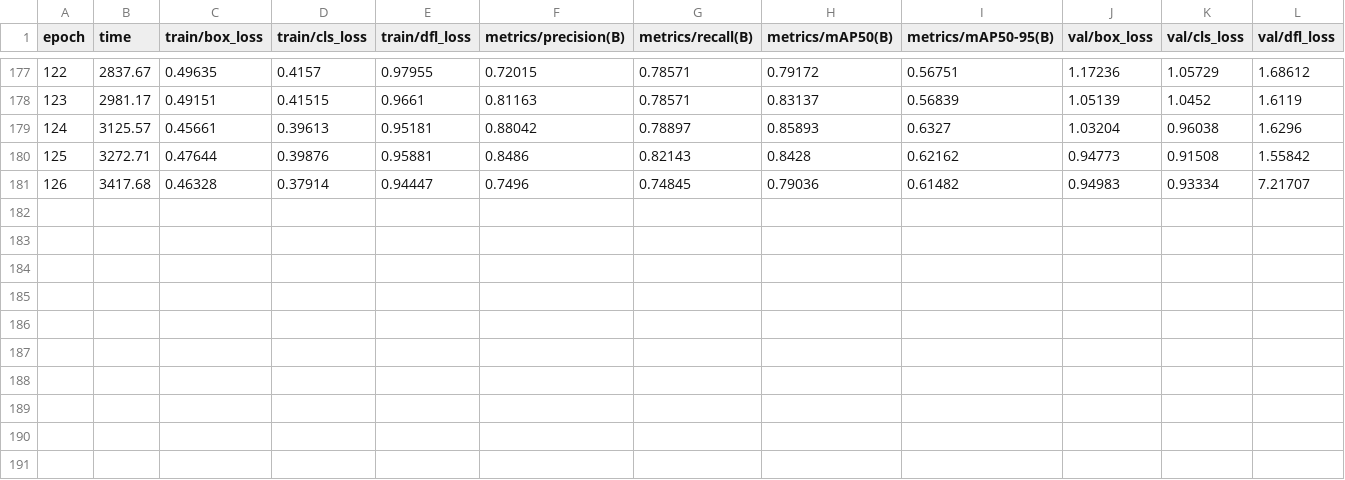
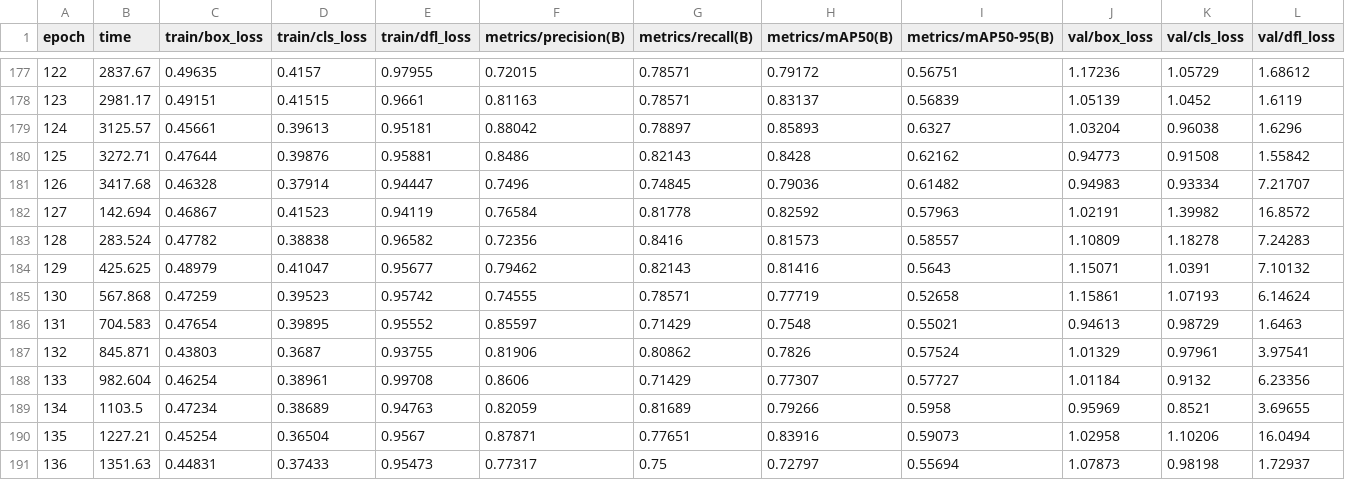
Before and after one commit to nacho3128/Proyecto-2025, a CSV file: runs/detect/train19/results.csv, drawn as a sheet; only a part is shown, gaps mark what is left out; rows hold the shown columns only; the diff names each change by its address in the sheet, - before the commit and + after, or states it on an @@ line.

```diff
--- a/runs/detect/train19/results.csv
+++ b/runs/detect/train19/results.csv
+row 182: 127 | 142.694 | 0.46867 | 0.41523 | 0.94119 | 0.76584 | 0.81778 | 0.82592 | 0.57963 | 1.02191 | 1.39982 | 16.8572
+row 183: 128 | 283.524 | 0.47782 | 0.38838 | 0.96582 | 0.72356 | 0.8416 | 0.81573 | 0.58557 | 1.10809 | 1.18278 | 7.24283
+row 184: 129 | 425.625 | 0.48979 | 0.41047 | 0.95677 | 0.79462 | 0.82143 | 0.81416 | 0.5643 | 1.15071 | 1.0391 | 7.10132
+row 185: 130 | 567.868 | 0.47259 | 0.39523 | 0.95742 | 0.74555 | 0.78571 | 0.77719 | 0.52658 | 1.15861 | 1.07193 | 6.14624
+row 186: 131 | 704.583 | 0.47654 | 0.39895 | 0.95552 | 0.85597 | 0.71429 | 0.7548 | 0.55021 | 0.94613 | 0.98729 | 1.6463
+row 187: 132 | 845.871 | 0.43803 | 0.3687 | 0.93755 | 0.81906 | 0.80862 | 0.7826 | 0.57524 | 1.01329 | 0.97961 | 3.97541
+row 188: 133 | 982.604 | 0.46254 | 0.38961 | 0.99708 | 0.8606 | 0.71429 | 0.77307 | 0.57727 | 1.01184 | 0.9132 | 6.23356
+row 189: 134 | 1103.5 | 0.47234 | 0.38689 | 0.94763 | 0.82059 | 0.81689 | 0.79266 | 0.5958 | 0.95969 | 0.8521 | 3.69655
+row 190: 135 | 1227.21 | 0.45254 | 0.36504 | 0.9567 | 0.87871 | 0.77651 | 0.83916 | 0.59073 | 1.02958 | 1.10206 | 16.0494
+row 191: 136 | 1351.63 | 0.44831 | 0.37433 | 0.95473 | 0.77317 | 0.75 | 0.72797 | 0.55694 | 1.07873 | 0.98198 | 1.72937
```
Also changed, not shown: 14 other files.
